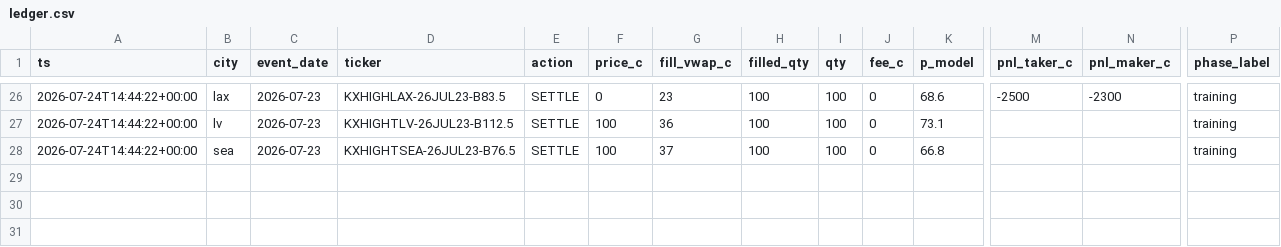
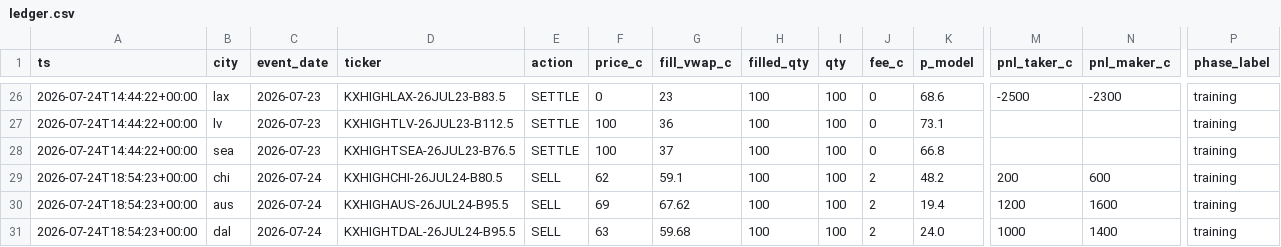
Before and after one commit to akadigari/highball, a CSV file: data/ledger.csv, drawn as a sheet; only a part is shown, gaps mark what is left out; rows hold the shown columns only; the diff names each change by its address in the sheet, - before the commit and + after, or states it on an @@ line.

Commit message:
desk run: snapshots, ledger, training tape

```diff
--- a/data/ledger.csv
+++ b/data/ledger.csv
+row 29: 2026-07-24T18:54:23+00:00 | chi | 2026-07-24 | KXHIGHCHI-26JUL24-B80.5 | SELL | 62 | 59.1 | 100 | 100 | 2 | 48.2 | 200 | 600 | training
+row 30: 2026-07-24T18:54:23+00:00 | aus | 2026-07-24 | KXHIGHAUS-26JUL24-B95.5 | SELL | 69 | 67.62 | 100 | 100 | 2 | 19.4 | 1200 | 1600 | training
+row 31: 2026-07-24T18:54:23+00:00 | dal | 2026-07-24 | KXHIGHTDAL-26JUL24-B95.5 | SELL | 63 | 59.68 | 100 | 100 | 2 | 24.0 | 1000 | 1400 | training
```
Also changed, not shown: data/forecast_log.csv, 3 other files.
